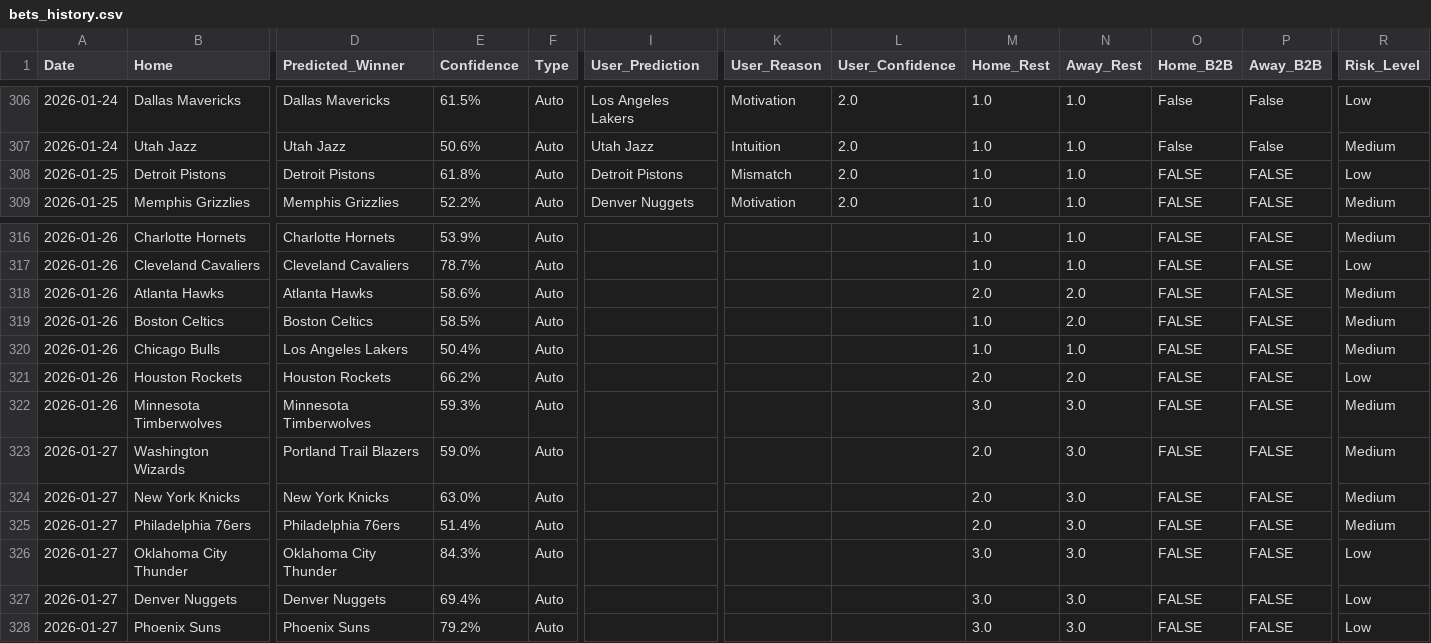
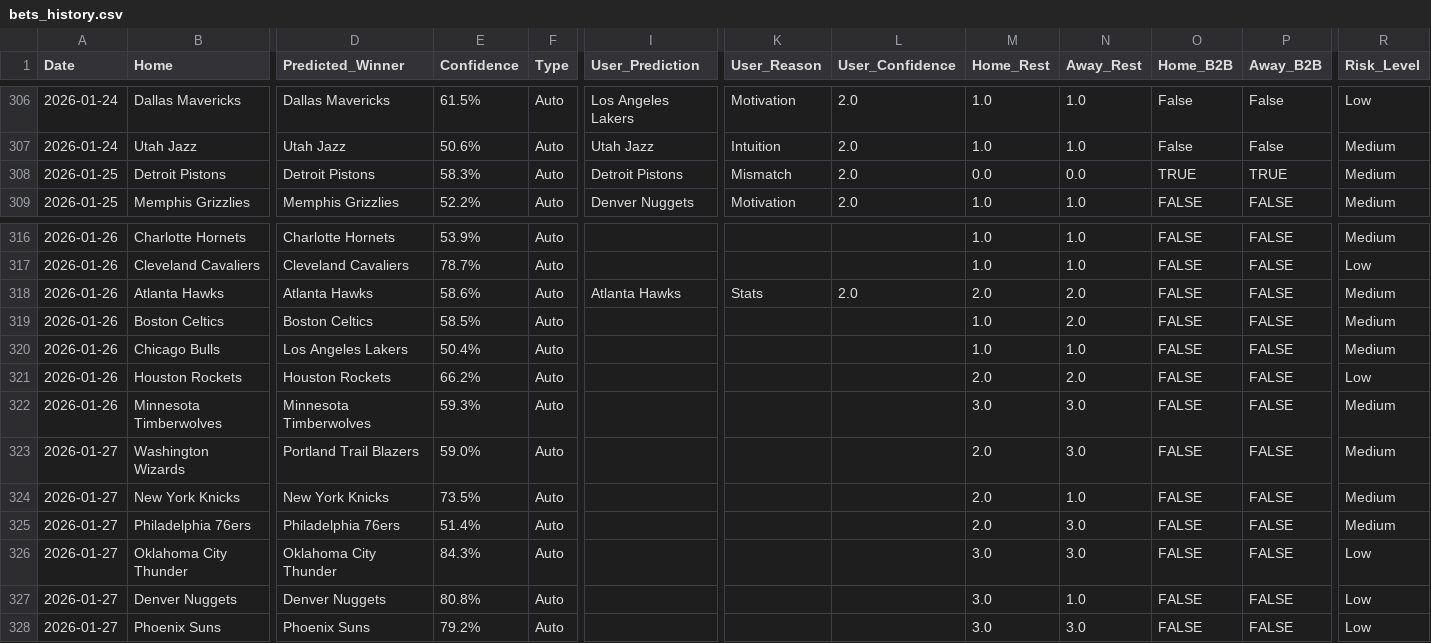
Before and after one commit to ykaraky/nbaiagent, a CSV file: my-app/backend/data/bets_history.csv, drawn as a sheet; only a part is shown, gaps mark what is left out; the diff names each change by its address in the sheet, - before the commit and + after, or states it on an @@ line.

Commit message:
routined

```diff
--- a/my-app/backend/data/bets_history.csv
+++ b/my-app/backend/data/bets_history.csv
-E308 (Confidence): 61.8%
+E308 (Confidence): 58.3%
-M308 (Home_Rest): 1.0
+M308 (Home_Rest): 0.0
-N308 (Away_Rest): 1.0
+N308 (Away_Rest): 0.0
-O308 (Home_B2B): FALSE
+O308 (Home_B2B): TRUE
-P308 (Away_B2B): FALSE
+P308 (Away_B2B): TRUE
-R308 (Risk_Level): Low
+R308 (Risk_Level): Medium
-I318 (User_Prediction): (empty)
+I318 (User_Prediction): Atlanta Hawks
-K318 (User_Reason): (empty)
+K318 (User_Reason): Stats
-L318 (User_Confidence): (empty)
+L318 (User_Confidence): 2.0
-E324 (Confidence): 63.0%
+E324 (Confidence): 73.5%
-N324 (Away_Rest): 3.0
+N324 (Away_Rest): 1.0
-E327 (Confidence): 69.4%
+E327 (Confidence): 80.8%
-N327 (Away_Rest): 3.0
+N327 (Away_Rest): 1.0
```
